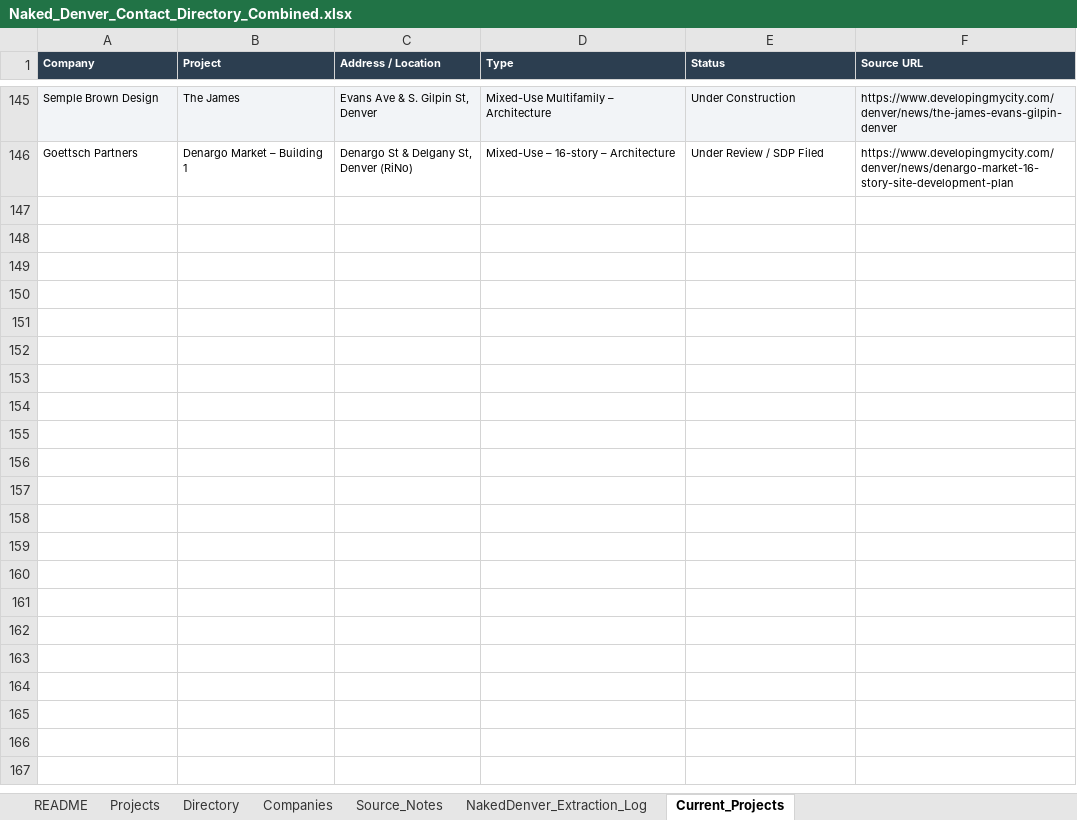
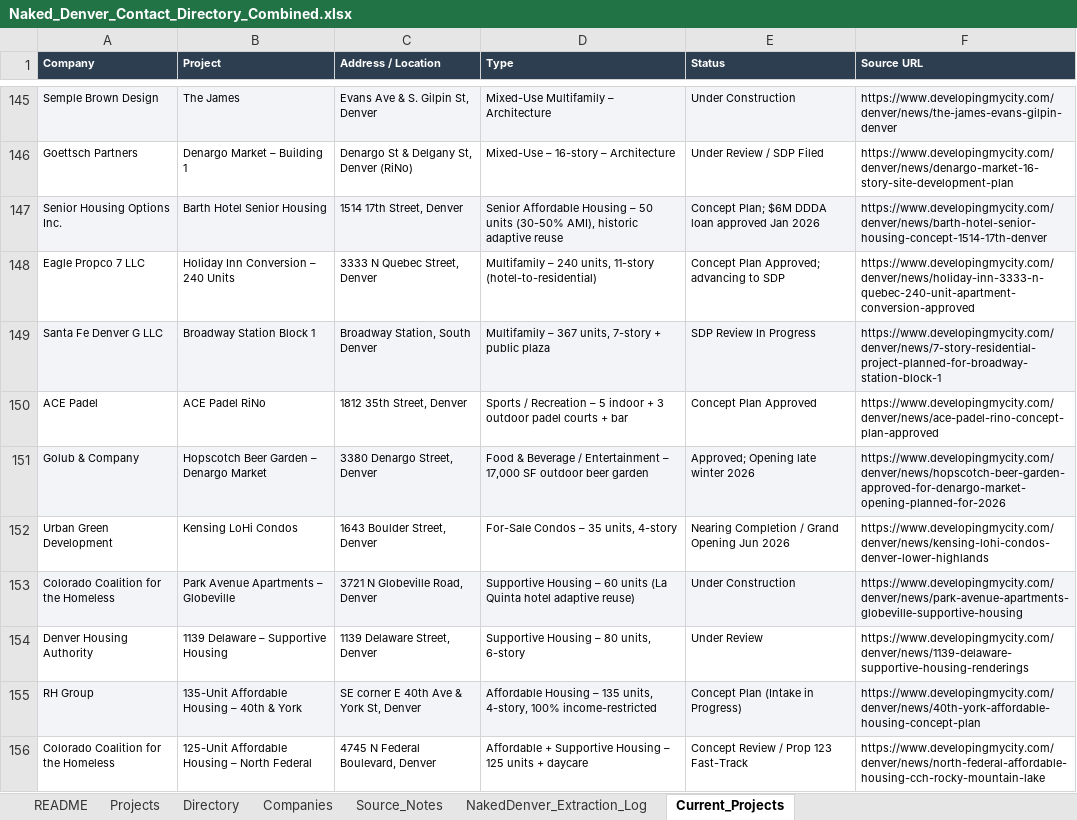
Before and after one commit to shaqnd/Contact-Storage-system, an Excel workbook: Naked_Denver_Contact_Directory_Combined.xlsx, sheet Current_Projects, drawn as a sheet; only a part is shown, gaps mark what is left out; values as stored, in another font and other column widths than the file's, no borders; the diff covers the shown part only; the diff names each change by its address in the sheet, - before the commit and + after, or states it on an @@ line.

```diff
--- a/Naked_Denver_Contact_Directory_Combined.xlsx (sheet Current_Projects)
+++ b/Naked_Denver_Contact_Directory_Combined.xlsx (sheet Current_Projects)
+row 147: Senior Housing Options Inc. | Barth Hotel Senior Housing | 1514 17th Street, Denver | Senior Affordable Housing – 50 units (30-50% AMI), historic adaptive reuse | Concept Plan; $6M DDDA loan approved Jan 2026 | https://www.developingmycity.com/denver/news/barth-hotel-senior-housing-concept-1514-17th-denver
+row 148: Eagle Propco 7 LLC | Holiday Inn Conversion – 240 Units | 3333 N Quebec Street, Denver | Multifamily – 240 units, 11-story (hotel-to-residential) | Concept Plan Approved; advancing to SDP | https://www.developingmycity.com/denver/news/holiday-inn-3333-n-quebec-240-unit-apartment-conversion-approved
+row 149: Santa Fe Denver G LLC | Broadway Station Block 1 | Broadway Station, South Denver | Multifamily – 367 units, 7-story + public plaza | SDP Review In Progress | https://www.developingmycity.com/denver/news/7-story-residential-project-planned-for-broadway-station-block-1
+row 150: ACE Padel | ACE Padel RiNo | 1812 35th Street, Denver | Sports / Recreation – 5 indoor + 3 outdoor padel courts + bar | Concept Plan Approved | https://www.developingmycity.com/denver/news/ace-padel-rino-concept-plan-approved
+row 151: Golub & Company | Hopscotch Beer Garden – Denargo Market | 3380 Denargo Street, Denver | Food & Beverage / Entertainment – 17,000 SF outdoor beer garden | Approved; Opening late winter 2026 | https://www.developingmycity.com/denver/news/hopscotch-beer-garden-approved-for-denargo-market-opening-planned-for-2026
+row 152: Urban Green Development | Kensing LoHi Condos | 1643 Boulder Street, Denver | For-Sale Condos – 35 units, 4-story | Nearing Completion / Grand Opening Jun 2026 | https://www.developingmycity.com/denver/news/kensing-lohi-condos-denver-lower-highlands
+row 153: Colorado Coalition for the Homeless | Park Avenue Apartments – Globeville | 3721 N Globeville Road, Denver | Supportive Housing – 60 units (La Quinta hotel adaptive reuse) | Under Construction | https://www.developingmycity.com/denver/news/park-avenue-apartments-globeville-supportive-housing
+row 154: Denver Housing Authority | 1139 Delaware – Supportive Housing | 1139 Delaware Street, Denver | Supportive Housing – 80 units, 6-story | Under Review | https://www.developingmycity.com/denver/news/1139-delaware-supportive-housing-renderings
+row 155: RH Group | 135-Unit Affordable Housing – 40th & York | SE corner E 40th Ave & York St, Denver | Affordable Housing – 135 units, 4-story, 100% income-restricted | Concept Plan (Intake in Progress) | https://www.developingmycity.com/denver/news/40th-york-affordable-housing-concept-plan
+row 156: Colorado Coalition for the Homeless | 125-Unit Affordable Housing – North Federal | 4745 N Federal Boulevard, Denver | Affordable + Supportive Housing – 125 units + daycare | Concept Review / Prop 123 Fast-Track | https://www.developingmycity.com/denver/news/north-federal-affordable-housing-cch-rocky-mountain-lake
```
Also changed, not shown: 10 added rows elsewhere in this sheet, sheet Projects, sheet Companies, sheet Directory.
